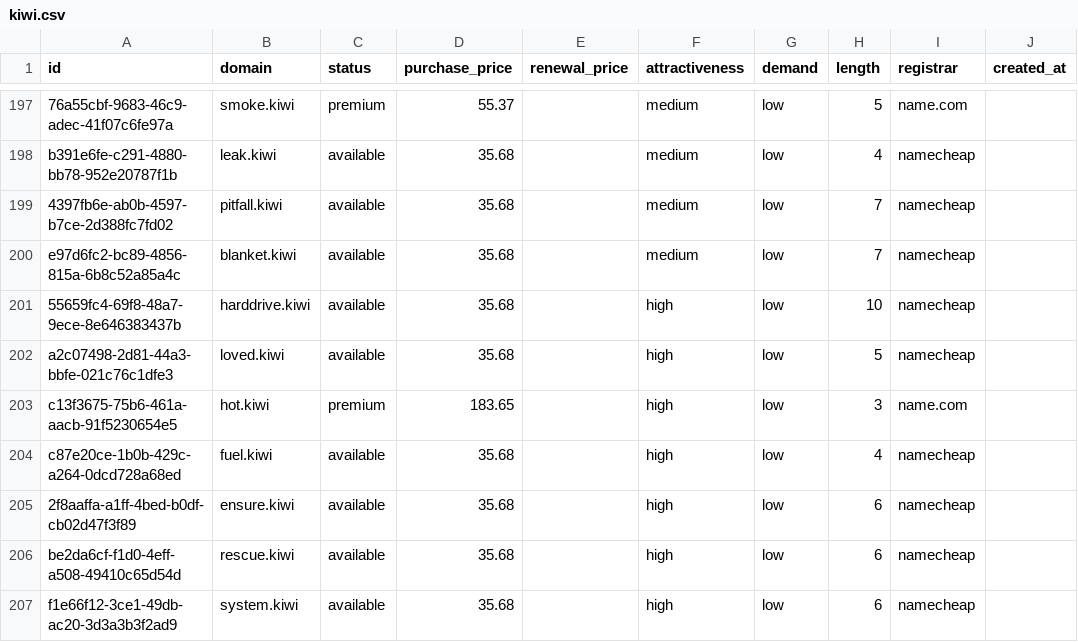
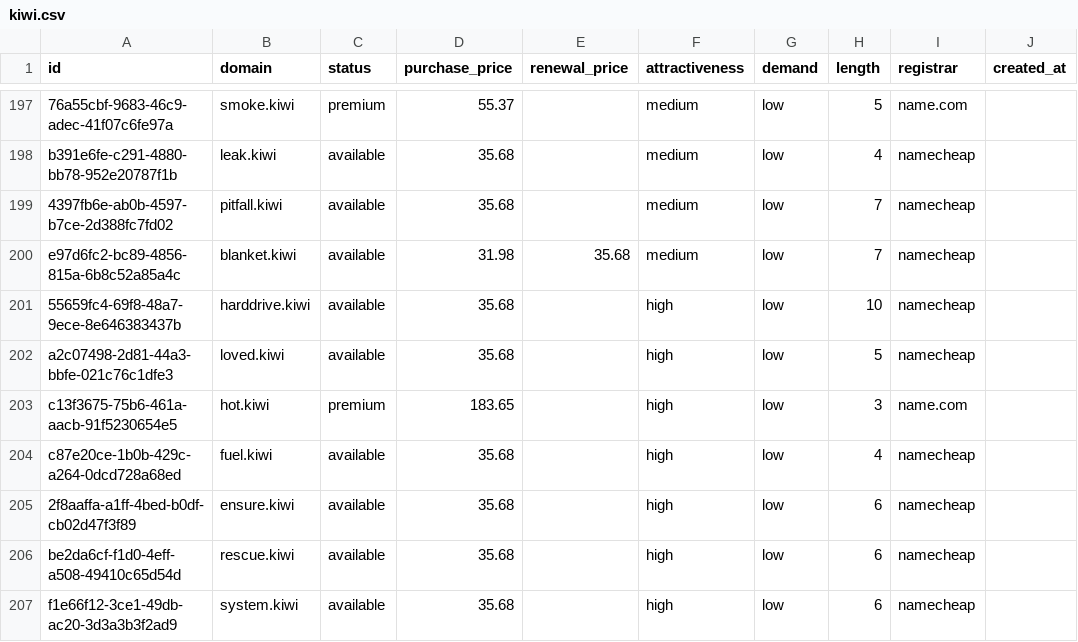
Before and after one commit to UniqueDomains/kiwi-oneword-domains, a CSV file: kiwi.csv, drawn as a sheet; only a part is shown, gaps mark what is left out; the diff covers the shown part only; the diff names each change by its address in the sheet, - before the commit and + after, or states it on an @@ line.

```diff
--- a/kiwi.csv
+++ b/kiwi.csv
-D200 (purchase_price): 35.68
+D200 (purchase_price): 31.98
-E200 (renewal_price): (empty)
+E200 (renewal_price): 35.68
```
Also changed, not shown: 20 edited cells elsewhere in this file, 4 other files.
